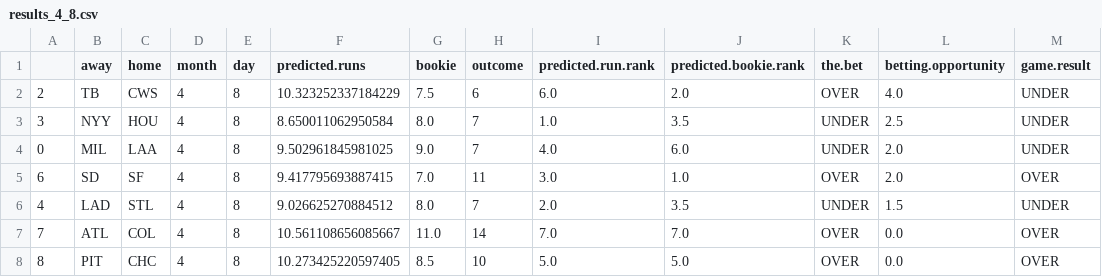
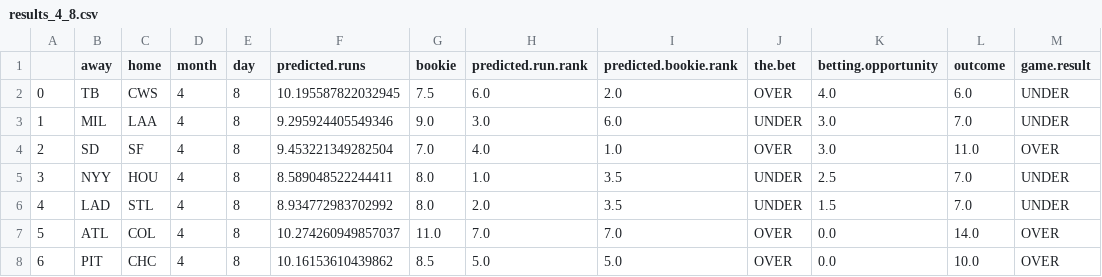
Before and after one commit to kupresanin99/Project423, a CSV file: notebooks/datapull/daily_results/results_4_8.csv, drawn as a sheet; only a part is shown; removed rows and columns are numbered as before the commit, all else as after; rows hold the shown columns only; the diff names each change by its address in the sheet, - before the commit and + after, or states it on an @@ line.

```diff
--- a/notebooks/datapull/daily_results/results_4_8.csv
+++ b/notebooks/datapull/daily_results/results_4_8.csv
-column H (outcome), rows 2-3: 6 | 7; rows 6-8: 7 | 14 | 10
+column L (outcome), row 2: 6.0; rows 5-8: 7.0 | 7.0 | 14.0 | 10.0
-A2: 2
+A2: 0
-F2 (predicted.runs): 10.323252337184229
+F2 (predicted.runs): 10.195587822032945
+row 3: 1 | MIL | LAA | 4 | 8 | 9.295924405549346 | 9.0 | 3.0 | 6.0 | UNDER | 3.0 | 7.0 | UNDER
+row 4: 2 | SD | SF | 4 | 8 | 9.453221349282504 | 7.0 | 4.0 | 1.0 | OVER | 3.0 | 11.0 | OVER
-F5 (predicted.runs): 8.650011062950584
+F5 (predicted.runs): 8.589048522244411
-row 4: 0 | MIL | LAA | 4 | 8 | 9.502961845981025 | 9.0 | 7 | 4.0 | 6.0 | UNDER | 2.0 | UNDER
-row 5: 6 | SD | SF | 4 | 8 | 9.417795693887415 | 7.0 | 11 | 3.0 | 1.0 | OVER | 2.0 | OVER
-F6 (predicted.runs): 9.026625270884512
+F6 (predicted.runs): 8.934772983702992
-A7: 7
+A7: 5
-F7 (predicted.runs): 10.561108656085667
+F7 (predicted.runs): 10.274260949857037
-A8: 8
+A8: 6
-F8 (predicted.runs): 10.273425220597405
+F8 (predicted.runs): 10.16153610439862
```
Also changed, not shown: notebooks/datapull/daily_results/results_4_7.csv, notebooks/datapull/daily_results/results_4_9.csv, 4 other files.
